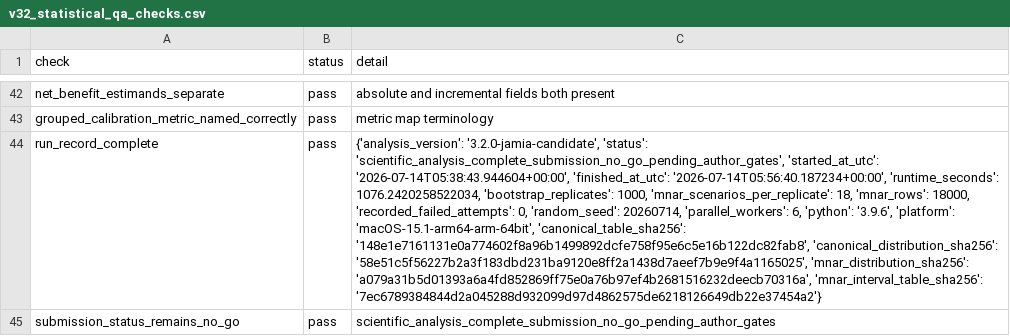
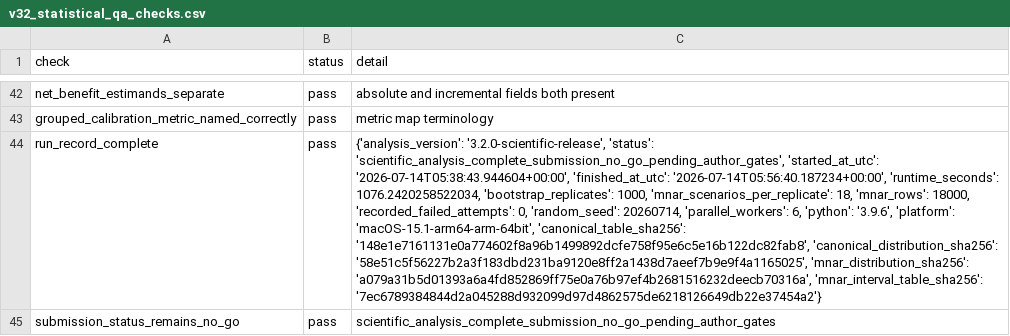
Before and after one commit to tqytqytqytqy/perioperative-aki-selective-outcome-observation, a CSV file: qa/v32_statistical_qa_checks.csv, drawn as a sheet; only a part is shown, gaps mark what is left out; the diff names each change by its address in the sheet, - before the commit and + after, or states it on an @@ line.

Commit message:
Make public release metadata journal-neutral

```diff
--- a/qa/v32_statistical_qa_checks.csv
+++ b/qa/v32_statistical_qa_checks.csv
-C44 (detail): {'analysis_version': '3.2.0-jamia-candidate', 'status': 'scientific_analysis_complete_submission_no_go_pending_author_gates',…
+C44 (detail): {'analysis_version': '3.2.0-scientific-release', 'status': 'scientific_analysis_complete_submission_no_go_pending_author_gates',…
```
Also changed, not shown: release_manifest_sha256_v32.csv, 9 other files.
